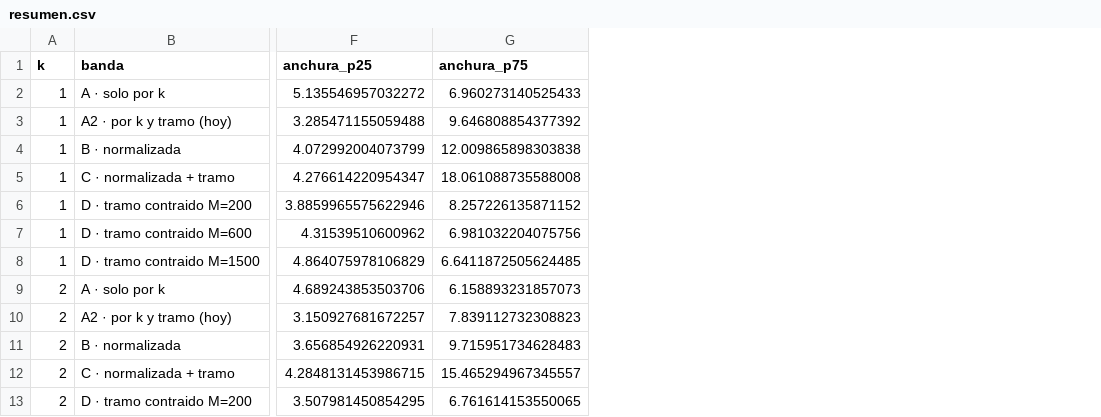
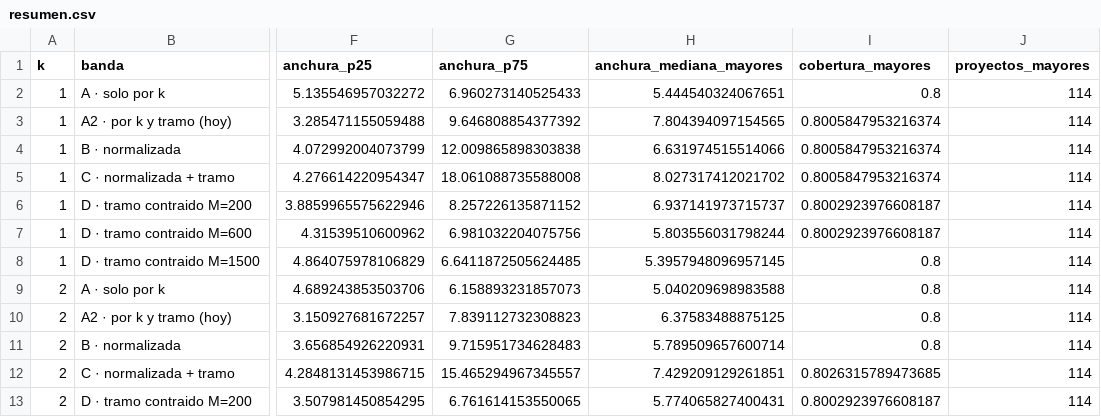
Before and after one commit to DTomasVr/Estimacion-progresiva-backlog, a CSV file: estimador/results/banda_que_cierra_antes/resumen.csv, drawn as a sheet; only a part is shown, gaps mark what is left out; the diff names each change by its address in the sheet, - before the commit and + after, or states it on an @@ line.

```diff
--- a/estimador/results/banda_que_cierra_antes/resumen.csv
+++ b/estimador/results/banda_que_cierra_antes/resumen.csv
+column H (anchura_mediana_mayores), rows 2-13: 5.444540324067651 | 7.804394097154565 | 6.631974515514066 | 8.027317412021702 | 6.937141973715737 | 5.803556031798244 | 5.3957948096957145 | 5.040209698983588 | 6.37583488875125 | 5.789509657600714 | 7.429209129261851 | 5.774065827400431
+column I (cobertura_mayores), rows 2-13: 0.8 | 0.8005847953216374 | 0.8005847953216374 | 0.8005847953216374 | 0.8002923976608187 | 0.8002923976608187 | 0.8 | 0.8 | 0.8 | 0.8 | 0.8026315789473685 | 0.8002923976608187
+column J (proyectos_mayores), rows 2-13: all 114
```
Also changed, not shown: estimador/results/cuadros_paper/anclaje.csv, 9 other files.
